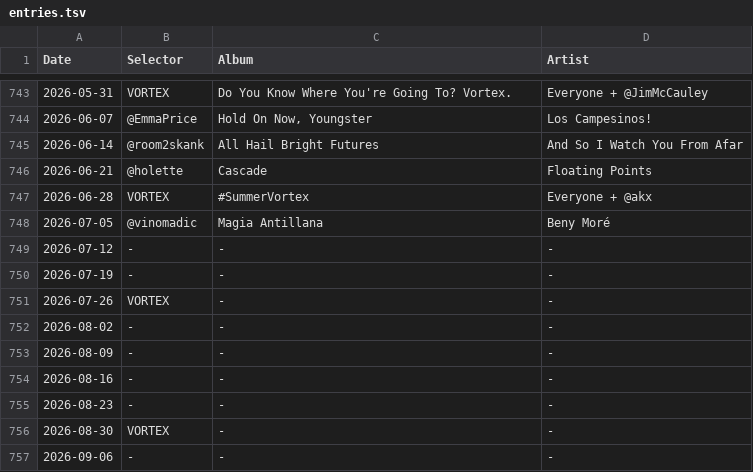
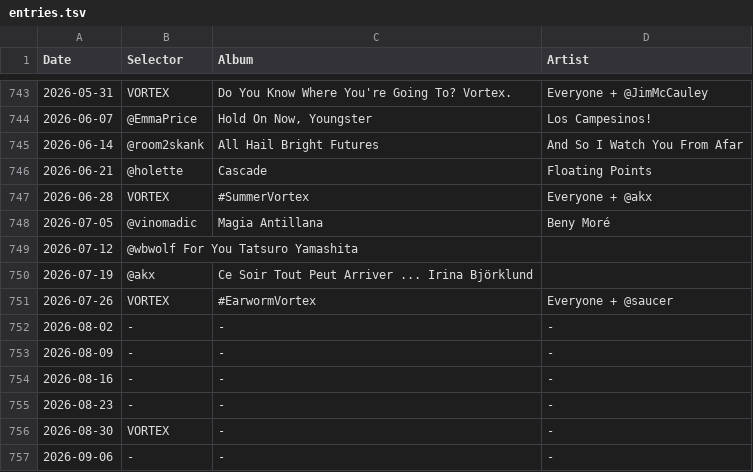
Before and after one commit to akx/listeningclub, a TSV file: entries.tsv, drawn as a sheet; only a part is shown, gaps mark what is left out.

Commit message:
Time for me to retire now and become a vortex

```diff
--- a/entries.tsv
+++ b/entries.tsv
@@ -748,5 +748,5 @@ Date	Selector	Album	Artist
 2026-07-05	@vinomadic	Magia Antillana	Beny Moré
-2026-07-12	-	-	-
-2026-07-19	-	-	-
-2026-07-26	VORTEX	-	-
+2026-07-12	@wbwolf For You Tatsuro Yamashita
+2026-07-19	@akx	Ce Soir Tout Peut Arriver ...   Irina Björklund
+2026-07-26	VORTEX	#EarwormVortex	Everyone + @saucer
 2026-08-02	-	-	-
```
Also changed, not shown: 1 other file.
